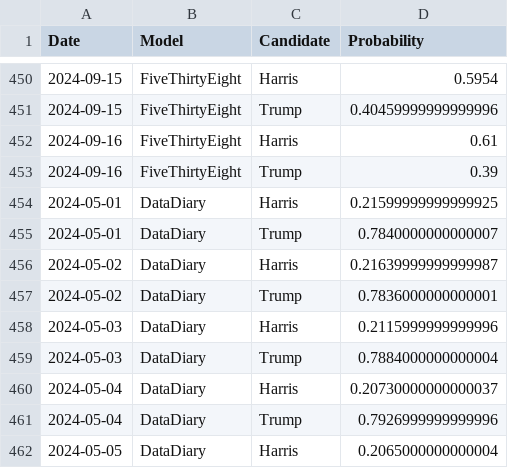
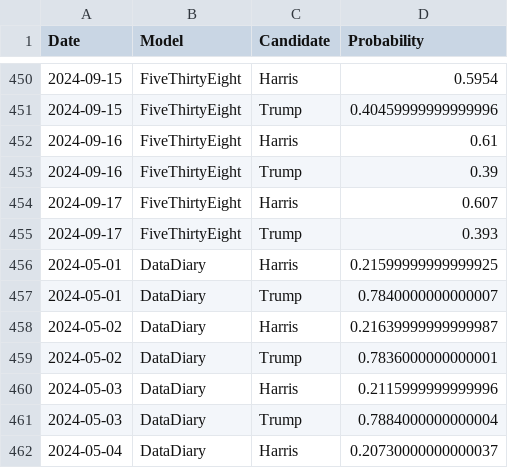
Before and after one commit to PaulMainwood/Election2024, a CSV file: aggregated_data.csv, drawn as a sheet; only a part is shown, gaps mark what is left out; the shorter side is filled out with more unchanged rows.

```diff
--- a/aggregated_data.csv
+++ b/aggregated_data.csv
@@ -453,2 +453,4 @@ Date,Model,Candidate,Probability
 2024-09-16,FiveThirtyEight,Trump,0.39
+2024-09-17,FiveThirtyEight,Harris,0.607
+2024-09-17,FiveThirtyEight,Trump,0.393
 2024-05-01,DataDiary,Harris,0.21599999999999925
```
Also changed, not shown: aggregated_data_wide.csv, harris_wide.csv, 3 other files.
